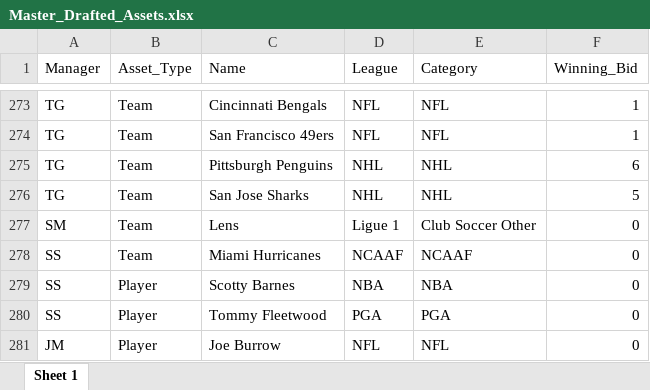
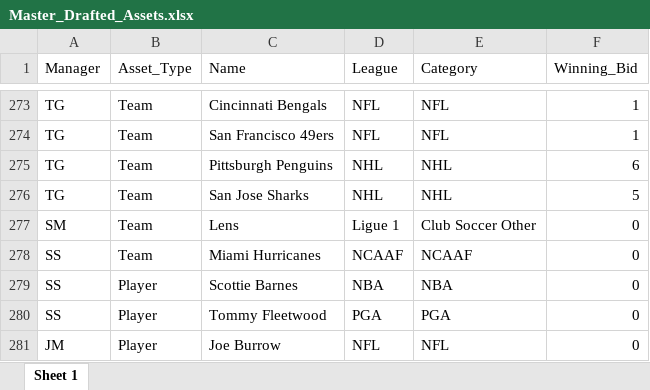
Before and after one commit to smeredith15/whul, an Excel workbook: Master_Drafted_Assets.xlsx, sheet Sheet 1, drawn as a sheet; only a part is shown, gaps mark what is left out; values as stored, in another font and other column widths than the file's, no borders; the diff names each change by its address in the sheet, - before the commit and + after, or states it on an @@ line.

Commit message:
Add files via upload

```diff
--- a/Master_Drafted_Assets.xlsx (sheet Sheet 1)
+++ b/Master_Drafted_Assets.xlsx (sheet Sheet 1)
-C279 (Name): Scotty Barnes
+C279 (Name): Scottie Barnes
```
